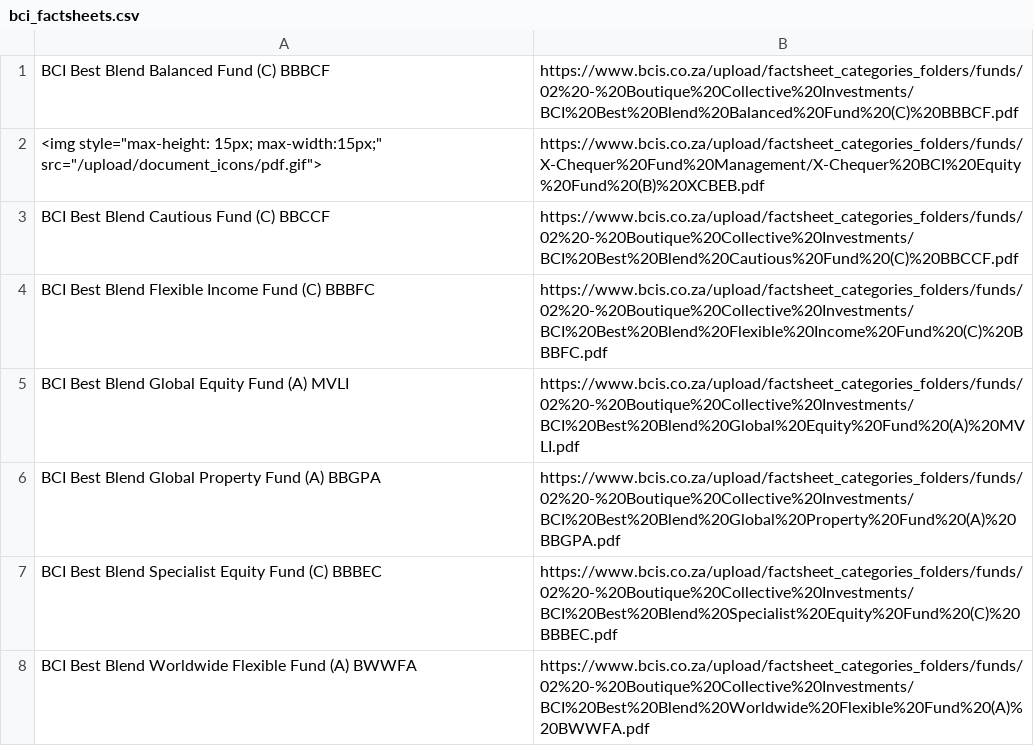
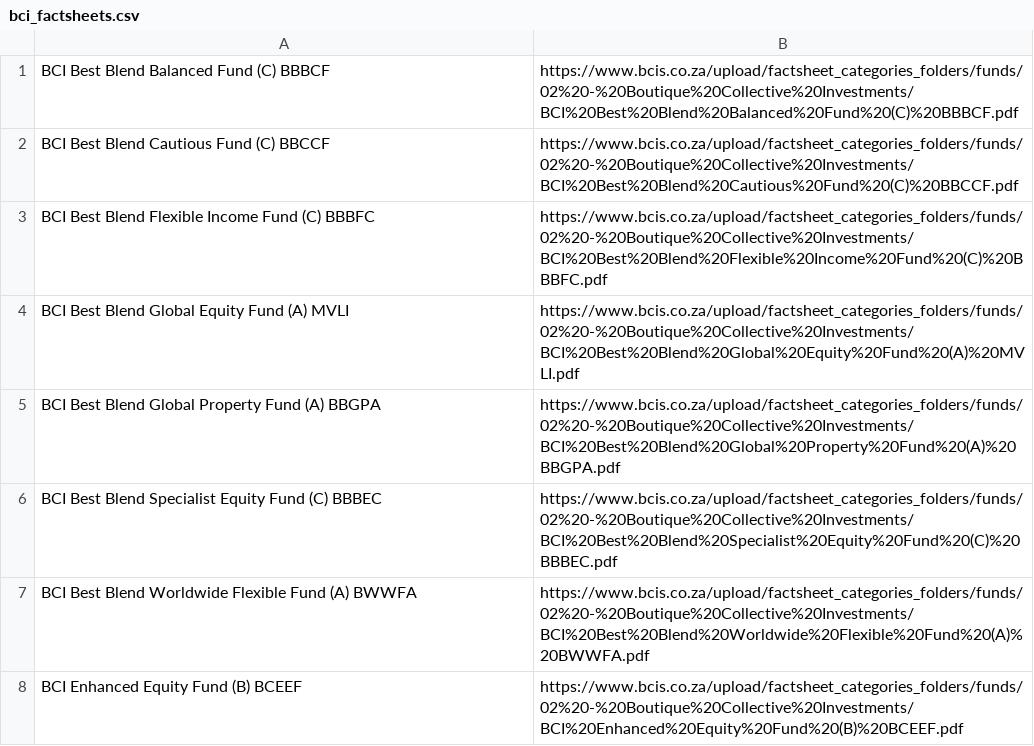
Before and after one commit to NicFindlay/FundList, a CSV file: bci_factsheets.csv, drawn as a sheet; only a part is shown; the shorter side is filled out with more unchanged rows.

Commit message:
Adding BCI Funds

```diff
--- a/bci_factsheets.csv
+++ b/bci_factsheets.csv
@@ -1,3 +1,2 @@
 BCI Best Blend Balanced Fund (C) BBBCF,https://www.bcis.co.za/upload/factsheet_categories_folders/funds/02%20-%20Boutique%20Collective%20Investments/BCI%20Best%20Blend%20Balanced%20Fund%20(C)%20BBBCF.pdf
-<img style="max-height: 15px; max-width:15px;" src="/upload/document_icons/pdf.gif">,https://www.bcis.co.za/upload/factsheet_categories_folders/funds/X-Chequer%20Fund%20Management/X-Chequer%20BCI%20Equity%20Fund%20(B)%20XCBEB.pdf
 BCI Best Blend Cautious Fund (C) BBCCF,https://www.bcis.co.za/upload/factsheet_categories_folders/funds/02%20-%20Boutique%20Collective%20Investments/BCI%20Best%20Blend%20Cautious%20Fund%20(C)%20BBCCF.pdf
```
Also changed, not shown: 10 other files.
